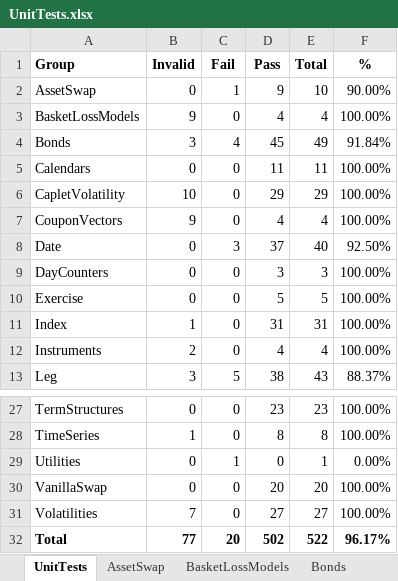
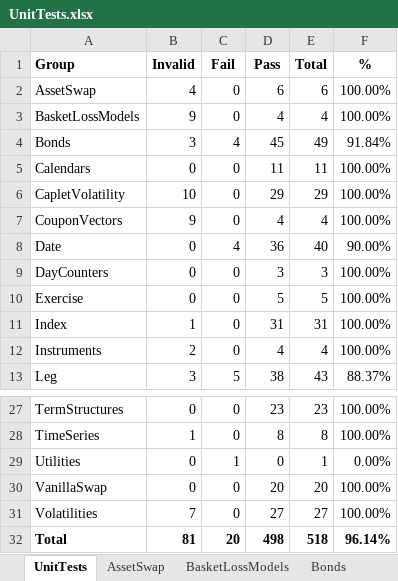
Before and after one commit to eehlers/QuantLibXL, an Excel workbook: UnitTests/UnitTests.xlsx, sheet UnitTests, drawn as a sheet; only a part is shown, gaps mark what is left out; values as stored, in another font and other column widths than the file's, no borders; the diff names each change by its address in the sheet, - before the commit and + after, or states it on an @@ line.

```diff
--- a/UnitTests/UnitTests.xlsx (sheet UnitTests)
+++ b/UnitTests/UnitTests.xlsx (sheet UnitTests)
-B2 (Invalid): 0
+B2 (Invalid): 4
-C2 (Fail): 1
+C2 (Fail): 0
-D2 (Pass): 9
+D2 (Pass): 6
-E2 (Total): 10
+E2 (Total): 6
-F2 (%): 90.00%
+F2 (%): 100.00%
-C8 (Fail): 3
+C8 (Fail): 4
-D8 (Pass): 37
+D8 (Pass): 36
-F8 (%): 92.50%
+F8 (%): 90.00%
-B32 (Invalid): 77
+B32 (Invalid): 81
-D32 (Pass): 502
+D32 (Pass): 498
-E32 (Total): 522
+E32 (Total): 518
-F32 (%): 96.17%
+F32 (%): 96.14%
```
Also changed, not shown: sheet AssetSwap, sheet Date, sheet RateHelpers, 2 other files.
